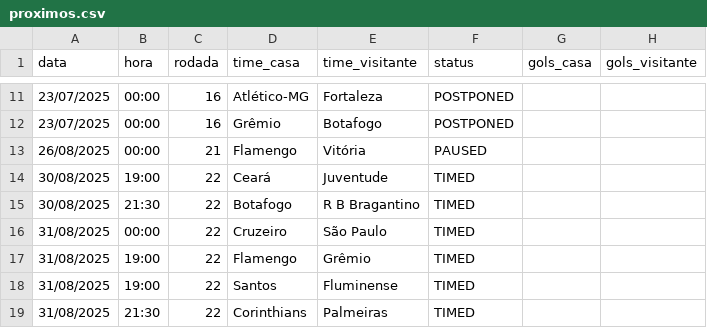
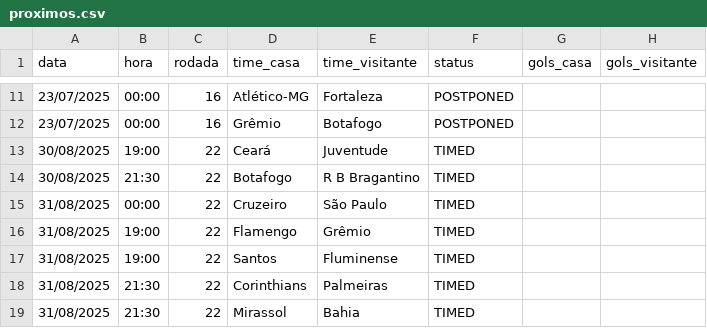
Before and after one commit to tlvzz/BR2025, a CSV file: dados/proximos.csv, drawn as a sheet; only a part is shown, gaps mark what is left out; the shorter side is filled out with more unchanged rows.

```diff
--- a/dados/proximos.csv
+++ b/dados/proximos.csv
@@ -12,3 +12,2 @@ data,hora,rodada,time_casa,time_visitante,status,gols_casa,gols_visitante
 23/07/2025,00:00,16,Grêmio,Botafogo,POSTPONED,,
-26/08/2025,00:00,21,Flamengo,Vitória,PAUSED,,
 30/08/2025,19:00,22,Ceará,Juventude,TIMED,,
```
Also changed, not shown: dados/resultados.csv.
